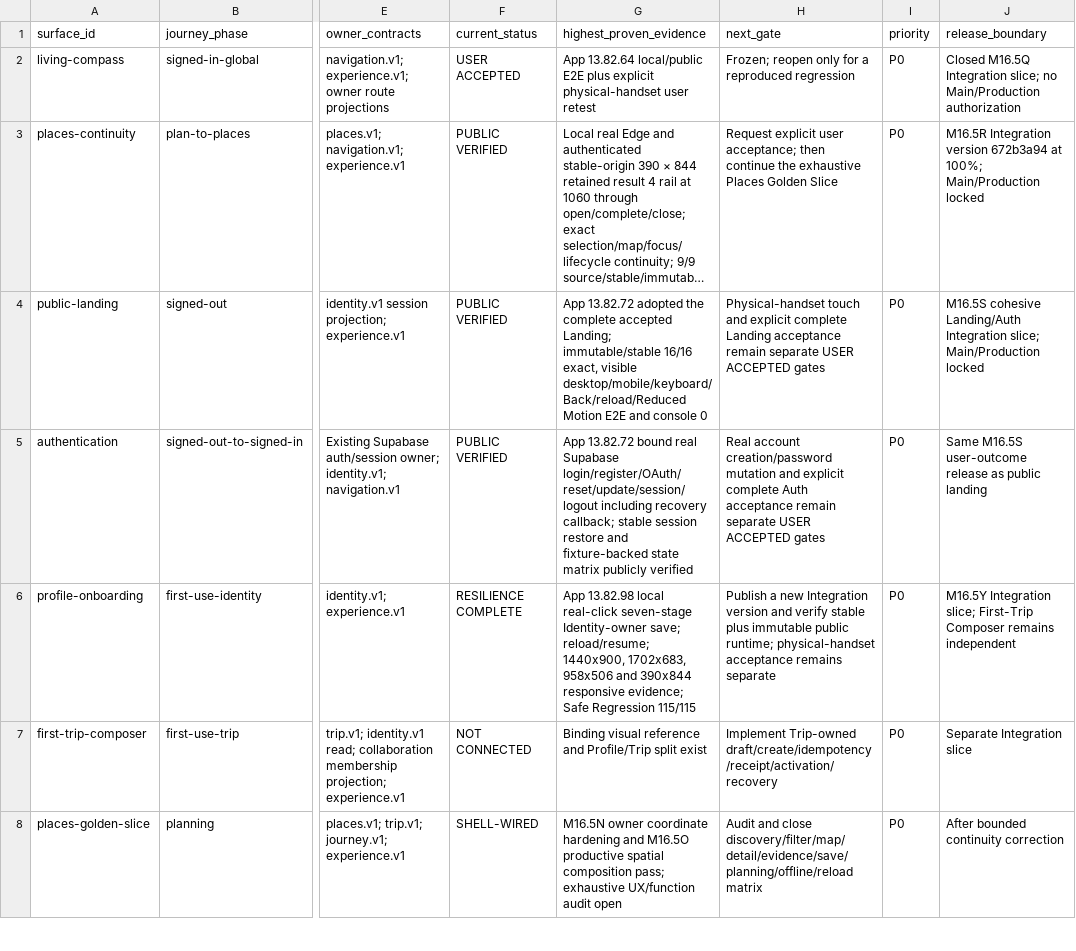
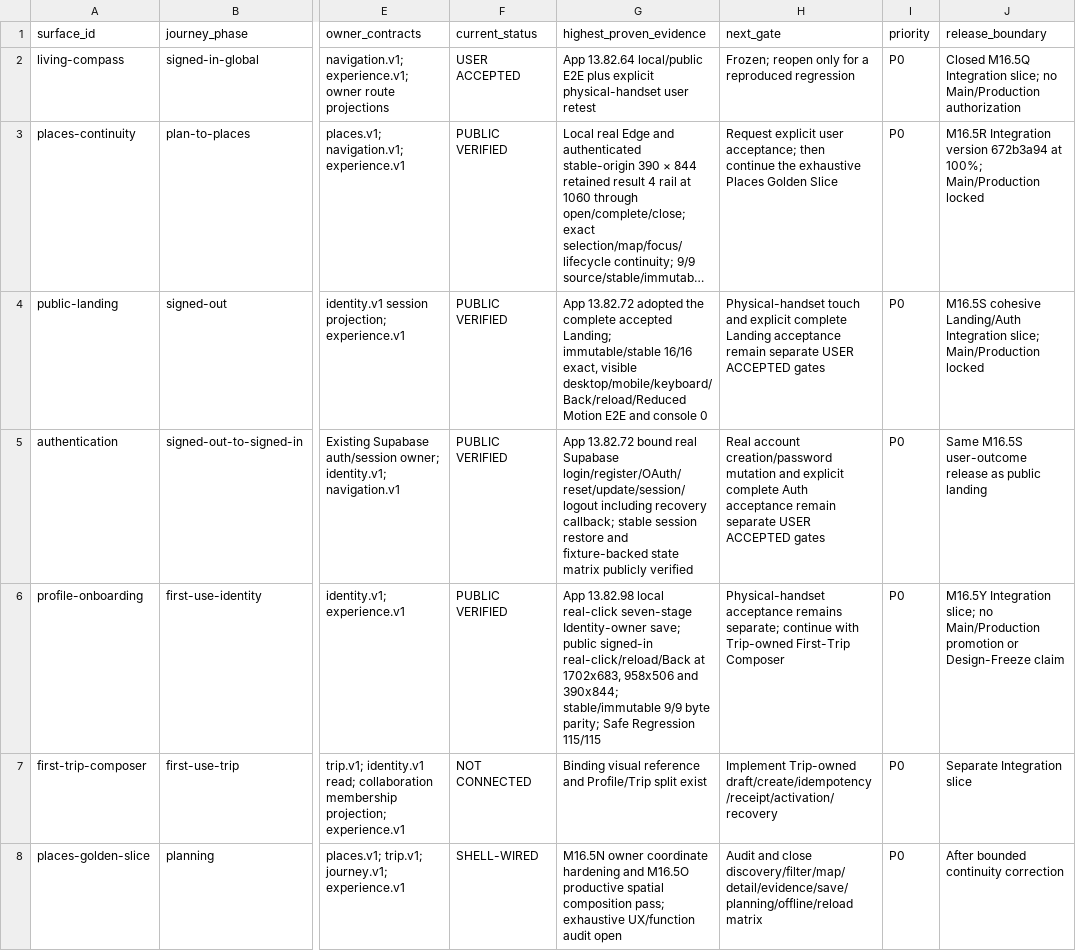
Before and after one commit to fklaas/luvia, a CSV file: docs/modularization/M16.5-PRODUCT-SURFACE-MATRIX.csv, drawn as a sheet; only a part is shown, gaps mark what is left out; long unchanged cells end in …; the diff names each change by its address in the sheet, - before the commit and + after, or states it on an @@ line.

Commit message:
docs(release): record m16.5y integration evidence

```diff
--- a/docs/modularization/M16.5-PRODUCT-SURFACE-MATRIX.csv
+++ b/docs/modularization/M16.5-PRODUCT-SURFACE-MATRIX.csv
-F6 (current_status): RESILIENCE COMPLETE
+F6 (current_status): PUBLIC VERIFIED
-G6 (highest_proven_evidence): …Identity-owner save; reload/resume; 1440x900, 1702x683, 958x506 and 390x844 responsive evidence; Safe Regression…
+G6 (highest_proven_evidence): …Identity-owner save; public signed-in real-click/reload/Back at 1702x683, 958x506 and 390x844; stable/immutable 9/9 byte parity; Safe Regression…
-H6 (next_gate): Publish a new Integration version and verify stable plus immutable public runtime; physical-handset acceptance remains separate
+H6 (next_gate): Physical-handset acceptance remains separate; continue with Trip-owned First-Trip Composer
-J6 (release_boundary): …Integration slice; First-Trip Composer remains independent
+J6 (release_boundary): …Integration slice; no Main/Production promotion or Design-Freeze claim
```
Also changed, not shown: 3 other files.
